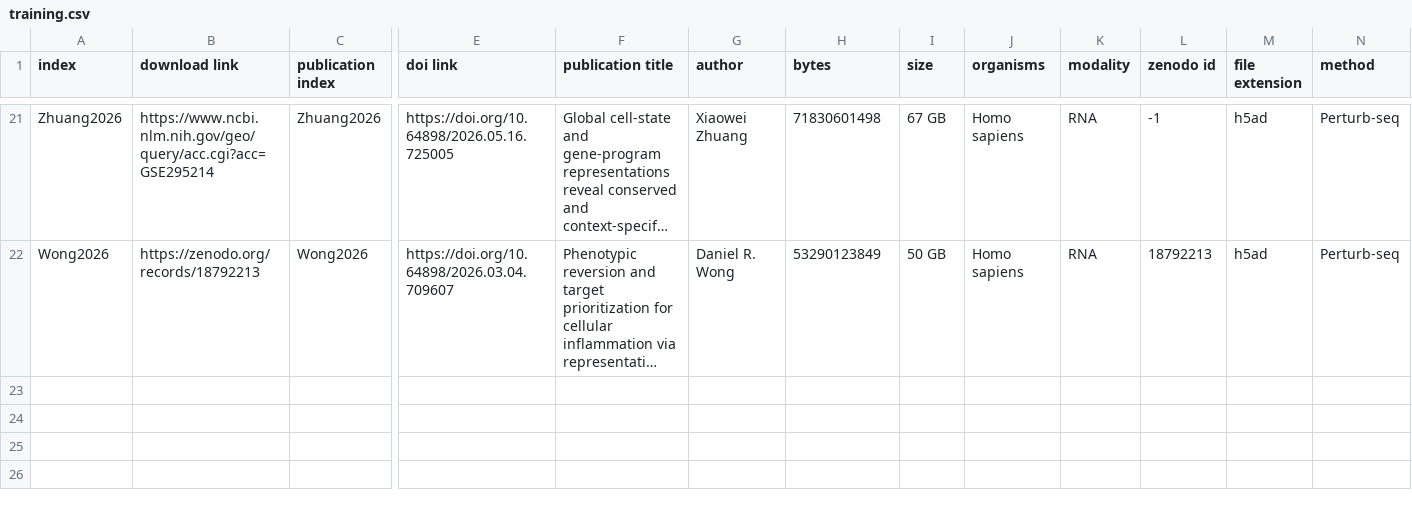
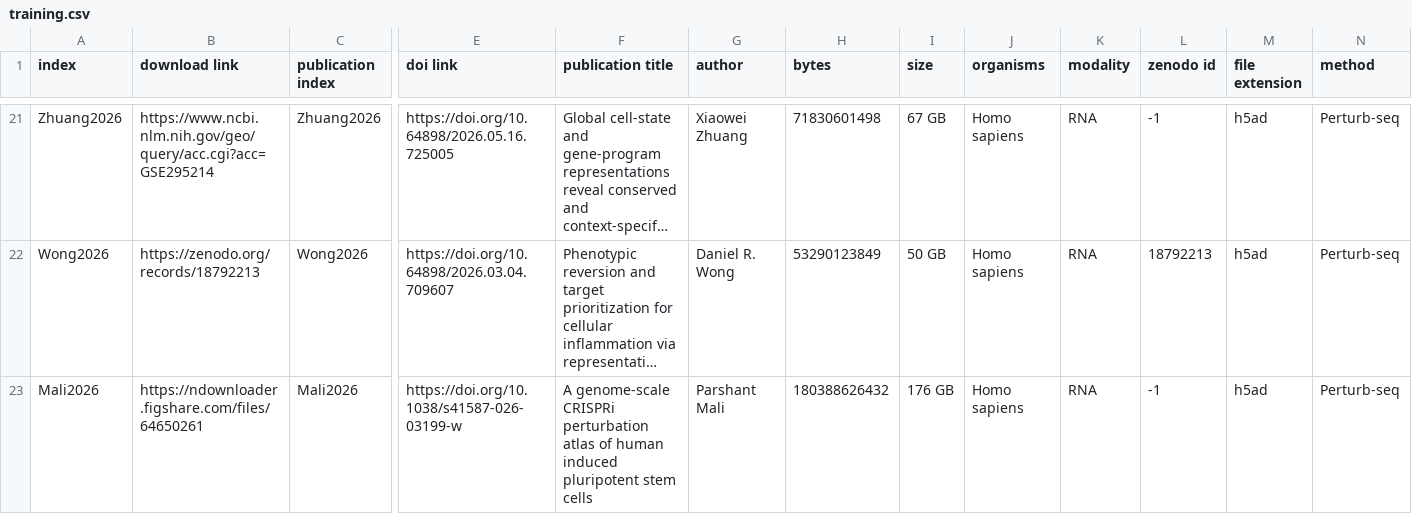
Before and after one commit to GoyalLab/Expert-data, a CSV file: resources/datasets/meta/training.csv, drawn as a sheet; only a part is shown, gaps mark what is left out; long unchanged cells end in …; rows hold the shown columns only; the diff names each change by its address in the sheet, - before the commit and + after, or states it on an @@ line.

Commit message:
Updated defaults and resource meta

```diff
--- a/resources/datasets/meta/training.csv
+++ b/resources/datasets/meta/training.csv
+row 23: Mali2026 | https://ndownloader.figshare.com/files/64650261 | Mali2026 | https://doi.org/10.1038/s41587-026-03199-w | A genome-scale CRISPRi perturbation atlas of human induced pluripotent stem cells | Parshant Mali | 180388626432 | 176 GB | Homo sapiens | RNA | -1 | h5ad | Perturb-seq
```
Also changed, not shown: resources/datasets/meta/test.csv, 2 other files.
